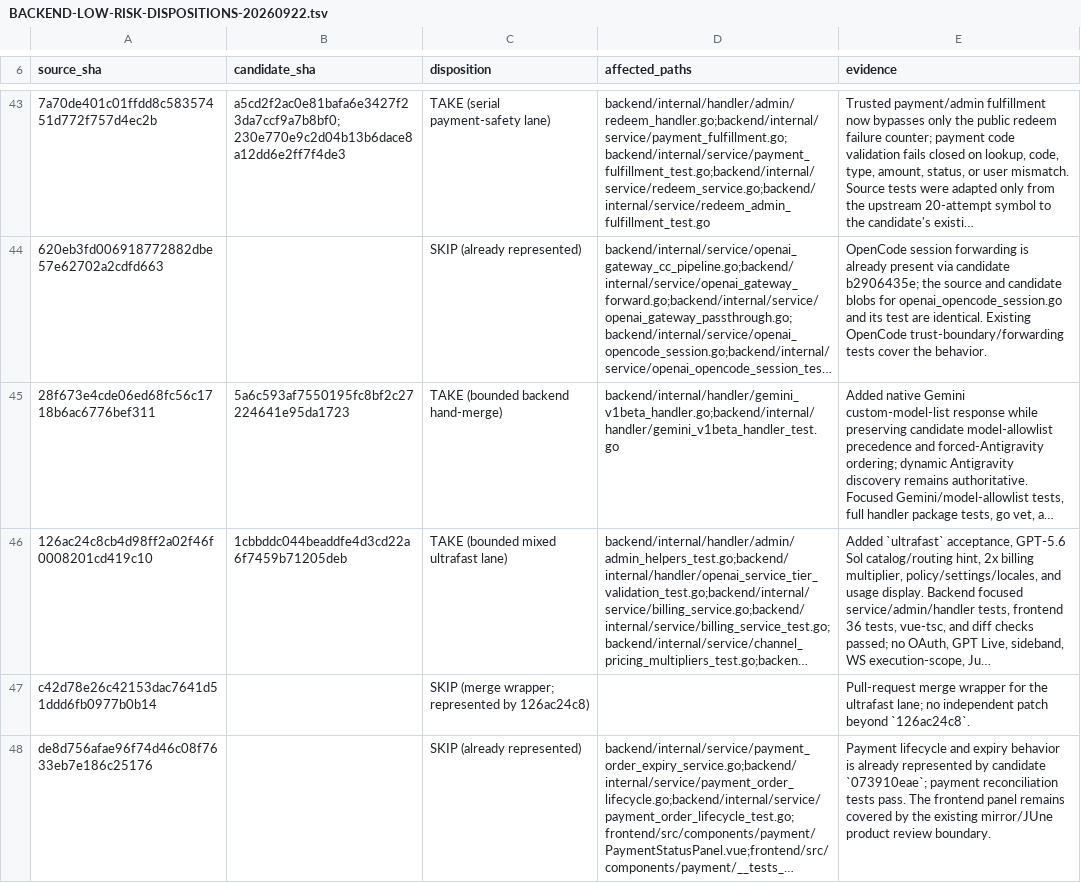
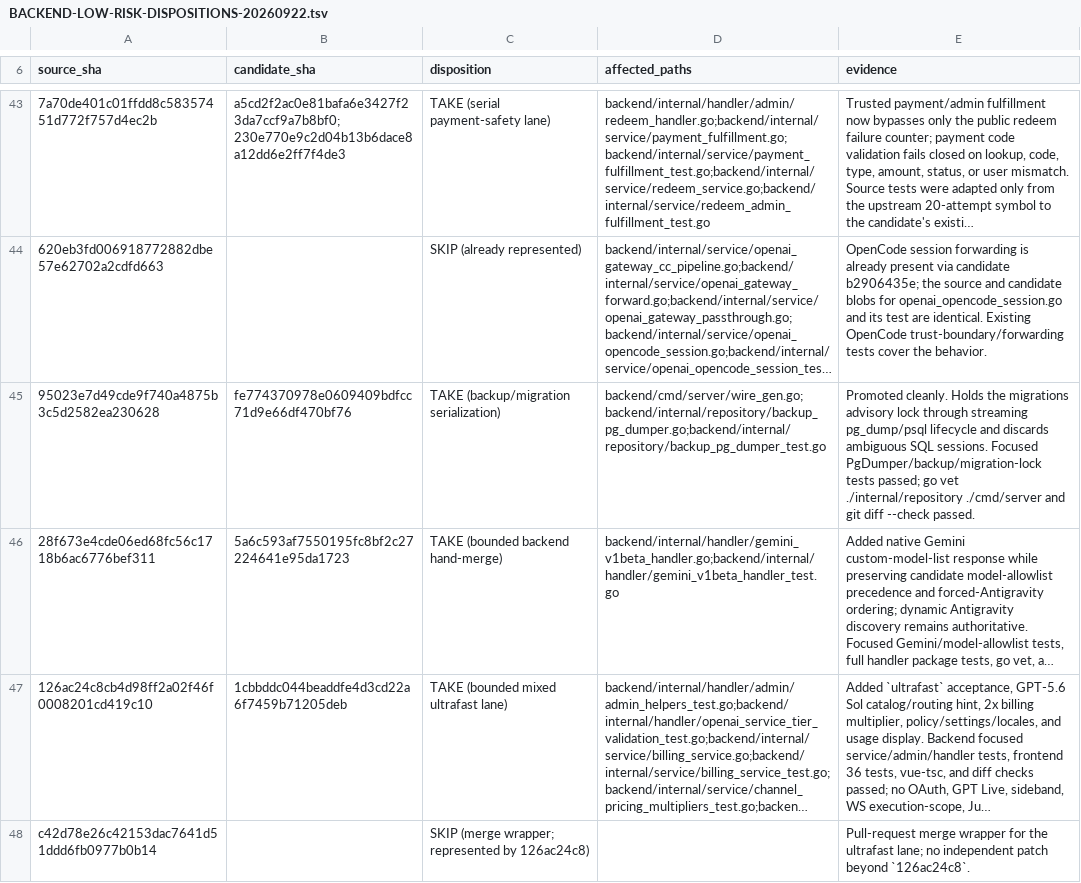
Before and after one commit to Open-Computer-AI/inferno, a TSV file: docs/superpowers/analysis/BACKEND-LOW-RISK-DISPOSITIONS-20260922.tsv, drawn as a sheet; only a part is shown, gaps mark what is left out; the shorter side is filled out with more unchanged rows; long unchanged cells end in …; the diff names each change by its address in the sheet, - before the commit and + after, or states it on an @@ line.

Commit message:
docs: record backup lock lane

```diff
--- a/docs/superpowers/analysis/BACKEND-LOW-RISK-DISPOSITIONS-20260922.tsv
+++ b/docs/superpowers/analysis/BACKEND-LOW-RISK-DISPOSITIONS-20260922.tsv
+row 45: 95023e7d49cde9f740a4875b3c5d2582ea230628 | fe774370978e0609409bdfcc71d9e66df470bf76 | TAKE (backup/migration serialization) | backend/cmd/server/wire_gen.go;backend/internal/repository/backup_pg_dumper.go;backend/internal/repository/backup_pg_dumper_test.go | Promoted cleanly. Holds the migrations advisory lock through streaming pg_dump/psql lifecycle and discards ambiguous SQL sessions. Focused PgDumper/backup/migration-lock tests passed; go vet ./internal/repository ./cmd/server and git diff --check passed.
```
Also changed, not shown: 1 other file.
